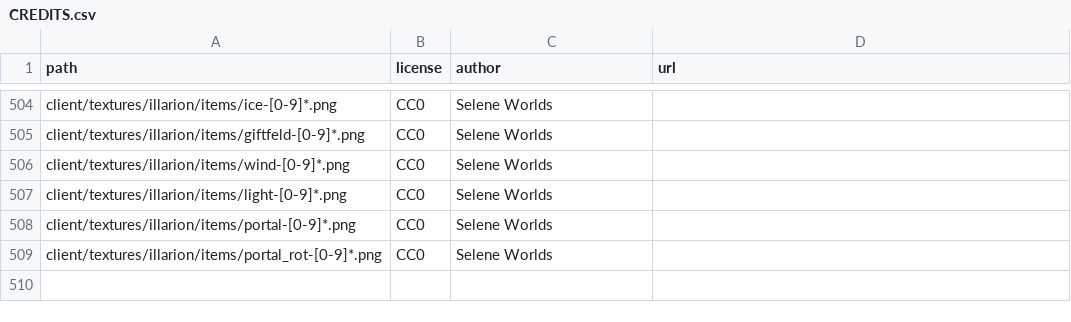
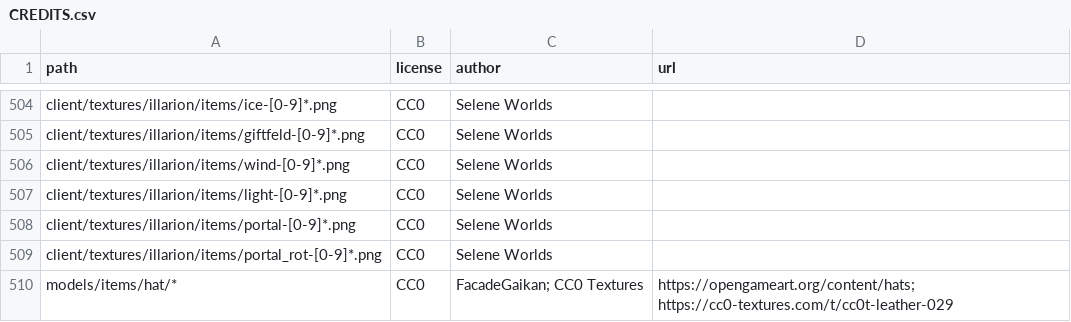
Before and after one commit to SeleneWorlds/Illarion-Gobaith-Assets, a CSV file: CREDITS.csv, drawn as a sheet; only a part is shown, gaps mark what is left out.

Commit message:
Add hat model

```diff
--- a/CREDITS.csv
+++ b/CREDITS.csv
@@ -509 +509,2 @@ client/textures/illarion/items/portal-[0-9]*.png,CC0,Selene Worlds,
 client/textures/illarion/items/portal_rot-[0-9]*.png,CC0,Selene Worlds,
+models/items/hat/*,CC0,FacadeGaikan; CC0 Textures,https://opengameart.org/content/hats; https://cc0-textures.com/t/cc0t-leather-029
```
Also changed, not shown: 7 other files.
